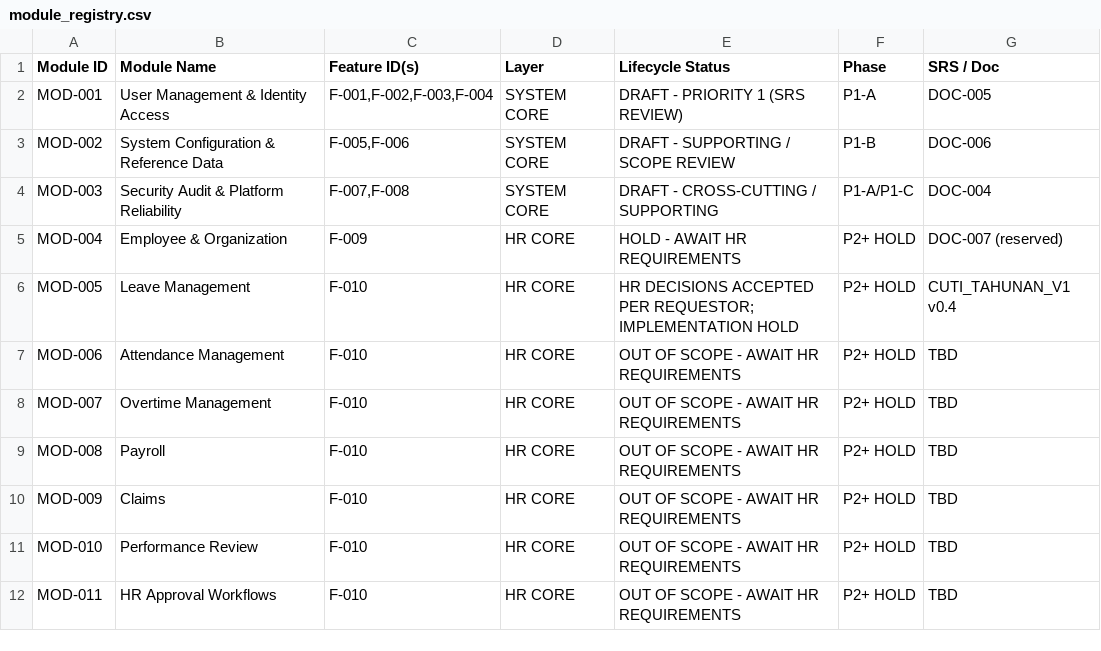
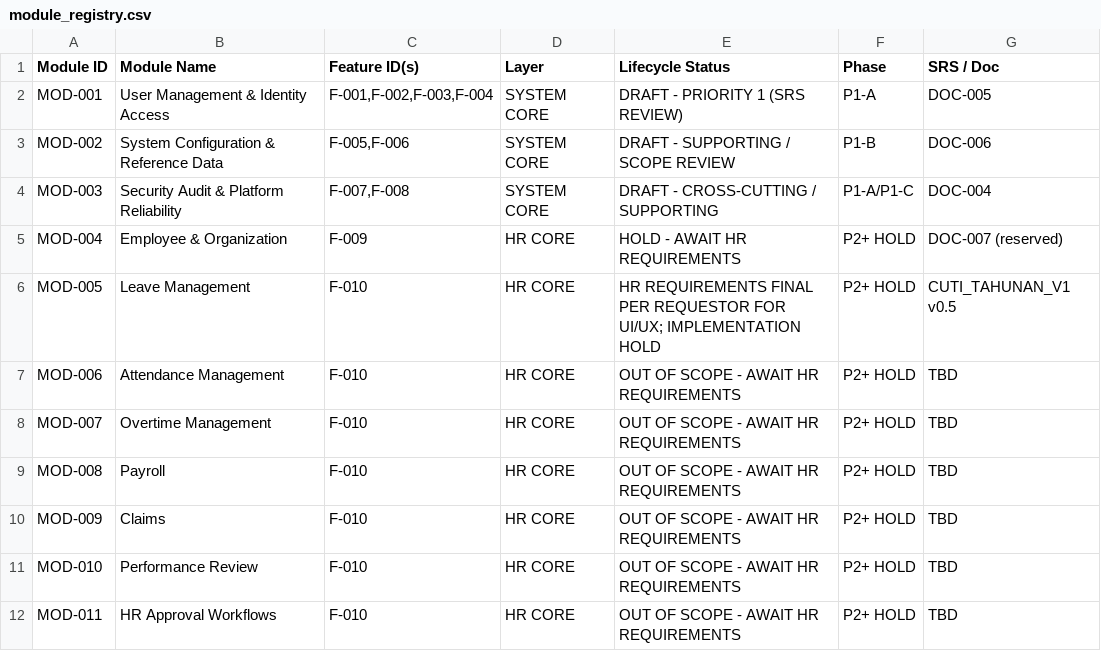
Before and after one commit to harishaikal940322/kutmb-hr, a CSV file: docs/traceability/module_registry.csv, drawn as a sheet.

```diff
--- a/docs/traceability/module_registry.csv
+++ b/docs/traceability/module_registry.csv
@@ -5,3 +5,3 @@
 "MOD-004","Employee & Organization","F-009","HR CORE","HOLD - AWAIT HR REQUIREMENTS","P2+ HOLD","DOC-007 (reserved)"
-"MOD-005","Leave Management","F-010","HR CORE","HR DECISIONS ACCEPTED PER REQUESTOR; IMPLEMENTATION HOLD","P2+ HOLD","CUTI_TAHUNAN_V1 v0.4"
+"MOD-005","Leave Management","F-010","HR CORE","HR REQUIREMENTS FINAL PER REQUESTOR FOR UI/UX; IMPLEMENTATION HOLD","P2+ HOLD","CUTI_TAHUNAN_V1 v0.5"
 "MOD-006","Attendance Management","F-010","HR CORE","OUT OF SCOPE - AWAIT HR REQUIREMENTS","P2+ HOLD","TBD"
```
Also changed, not shown: docs/traceability/change_requests.csv, docs/traceability/impact_analysis.csv, 12 other files.
